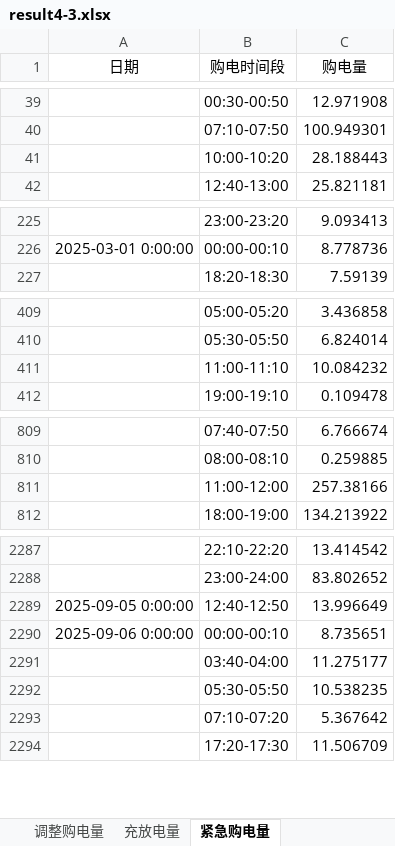
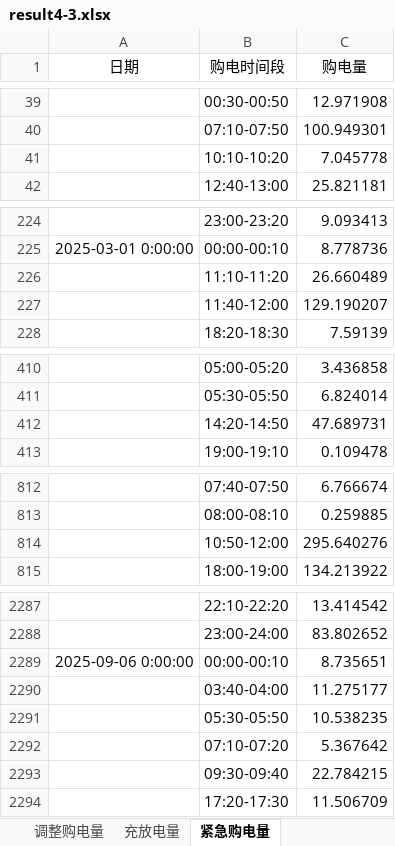
Before and after one commit to JennicaYang06/TakeItOverCUMCM, an Excel workbook: results/problem4/problem3_volatile/4epoch_adjustment/result4-3.xlsx, sheet 紧急购电量, drawn as a sheet; only a part is shown, gaps mark what is left out; values as stored, in another font and other column widths than the file's, no borders; removed rows and columns are numbered as before the commit, all else as after; the diff covers the shown part only; the diff names each change by its address in the sheet, - before the commit and + after, or states it on an @@ line.

```diff
--- a/results/problem4/problem3_volatile/4epoch_adjustment/result4-3.xlsx (sheet 紧急购电量)
+++ b/results/problem4/problem3_volatile/4epoch_adjustment/result4-3.xlsx (sheet 紧急购电量)
-row 41:  | 10:00-10:20 | 28.188443
+row 41:  | 10:10-10:20 | 7.045778
+row 226:  | 11:10-11:20 | 26.660489
+row 227:  | 11:40-12:00 | 129.190207
-row 411:  | 11:00-11:10 | 10.084232
+row 412:  | 14:20-14:50 | 47.689731
-row 811:  | 11:00-12:00 | 257.38166
+row 814:  | 10:50-12:00 | 295.640276
-row 2289: 2025-09-05 0:00:00 | 12:40-12:50 | 13.996649
+row 2293:  | 09:30-09:40 | 22.784215
```
Also changed, not shown: 45 added rows, 45 removed rows and 4 edited cells elsewhere in this sheet, sheet 调整购电量, sheet 计划购电量, sheet 充放电量, results/problem4/problem2_volatile/result4-2.xlsx, results/problem4/problem3_volatile/2epoch_adjustment/result4-3.xlsx, 24 other files.
